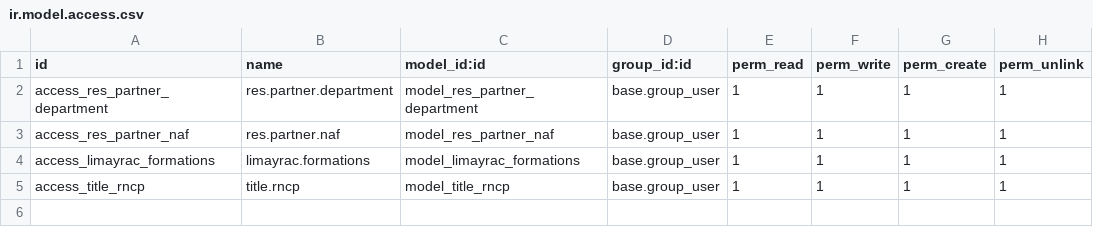
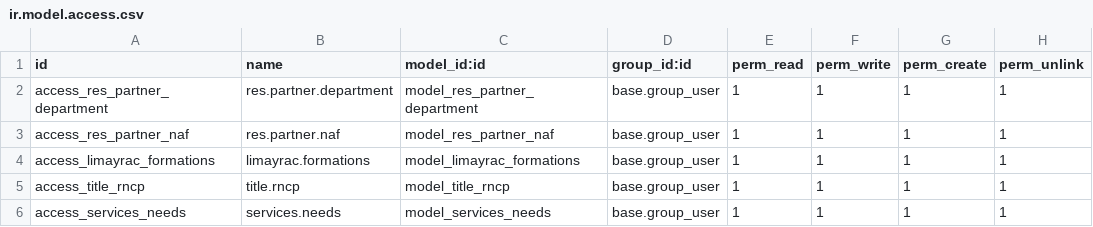
Before and after one commit to MoonNight31/limayrac, a CSV file: limayrac_contact/security/ir.model.access.csv, drawn as a sheet; the diff names each change by its address in the sheet, - before the commit and + after, or states it on an @@ line.

Commit message:
[UPDATE] update access

```diff
--- a/limayrac_contact/security/ir.model.access.csv
+++ b/limayrac_contact/security/ir.model.access.csv
+row 6: access_services_needs | services.needs | model_services_needs | base.group_user | 1 | 1 | 1 | 1
```
